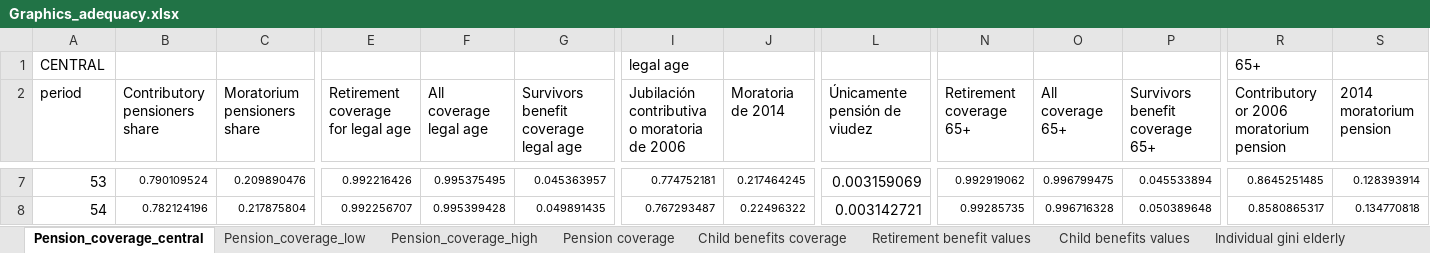
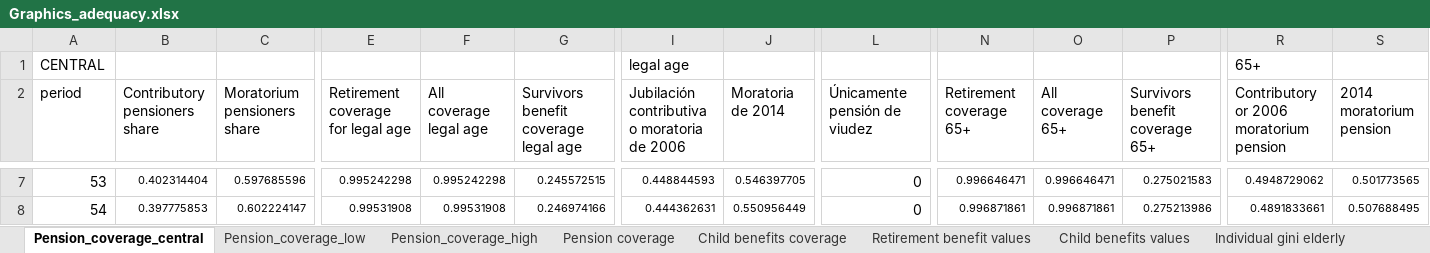
Before and after one commit to leonardo-calcagno/MISSAR, an Excel workbook: Ex_ante_policy_evaluation/31_12_2019_legislation/Law_27609_with_PAIS_non_mor_mob/Results/Graphics_adequacy.xlsx, sheet Pension_coverage_central, drawn as a sheet; only a part is shown, gaps mark what is left out; values as stored, in another font and other column widths than the file's, no borders; charts and pictures not drawn; the diff covers the shown part only; the diff names each change by its address in the sheet, - before the commit and + after, or states it on an @@ line.

Commit message:
Prepare graphs on coverage and deficit, with PAIS and non-moratorium benefits

```diff
--- a/Ex_ante_policy_evaluation/31_12_2019_legislation/Law_27609_with_PAIS_non_mor_mob/Results/Graphics_adequacy.xlsx (sheet Pension_coverage_central)
+++ b/Ex_ante_policy_evaluation/31_12_2019_legislation/Law_27609_with_PAIS_non_mor_mob/Results/Graphics_adequacy.xlsx (sheet Pension_coverage_central)
-B7 (Contributory pensioners share): 0.790109524
+B7 (Contributory pensioners share): 0.402314404
-C7 (Moratorium pensioners share): 0.209890476
+C7 (Moratorium pensioners share): 0.597685596
-E7: 0.992216426
+E7: 0.995242298
-F7 (All coverage legal age): 0.995375495
+F7 (All coverage legal age): 0.995242298
-G7: 0.045363957
+G7: 0.245572515
-I7: 0.774752181
+I7: 0.448844593
-J7 (Moratoria de 2014): 0.217464245
+J7 (Moratoria de 2014): 0.546397705
-L7 (Únicamente pensión de viudez): 0.003159069
+L7 (Únicamente pensión de viudez): 0
-N7 (Retirement coverage 65+): 0.992919062
+N7 (Retirement coverage 65+): 0.996646471
-O7 (All coverage 65+): 0.996799475
+O7 (All coverage 65+): 0.996646471
-P7 (Survivors benefit coverage 65+): 0.045533894
+P7 (Survivors benefit coverage 65+): 0.275021583
-R7: 0.8645251485
+R7: 0.4948729062
-S7 (2014 moratorium pension): 0.128393914
+S7 (2014 moratorium pension): 0.501773565
-B8 (Contributory pensioners share): 0.782124196
+B8 (Contributory pensioners share): 0.397775853
-C8 (Moratorium pensioners share): 0.217875804
+C8 (Moratorium pensioners share): 0.602224147
-E8: 0.992256707
+E8: 0.99531908
-F8 (All coverage legal age): 0.995399428
+F8 (All coverage legal age): 0.99531908
-G8: 0.049891435
+G8: 0.246974166
-I8: 0.767293487
+I8: 0.444362631
-J8 (Moratoria de 2014): 0.22496322
+J8 (Moratoria de 2014): 0.550956449
-L8 (Únicamente pensión de viudez): 0.003142721
+L8 (Únicamente pensión de viudez): 0
-N8 (Retirement coverage 65+): 0.99285735
+N8 (Retirement coverage 65+): 0.996871861
-O8 (All coverage 65+): 0.996716328
+O8 (All coverage 65+): 0.996871861
-P8 (Survivors benefit coverage 65+): 0.050389648
+P8 (Survivors benefit coverage 65+): 0.275213986
-R8: 0.8580865317
+R8: 0.4891833661
-S8 (2014 moratorium pension): 0.134770818
+S8 (2014 moratorium pension): 0.507688495
```
Also changed, not shown: 1 added row, 1 removed row and 1721 edited cells elsewhere in this sheet, sheet Individual gini elderly, sheet Adequacy_central, sheet Adequacy_low, sheet Adequacy_high, sheet Retirement benefit values, sheet Child benefits values, 3 more sheets, charts or pictures, Ex_ante_policy_evaluation/31_12_2019_legislation/Law_27609_with_PAIS_non_mor_mob/Results/Deficit_computation_50_1.03_trim.xlsx, 4 other files.
